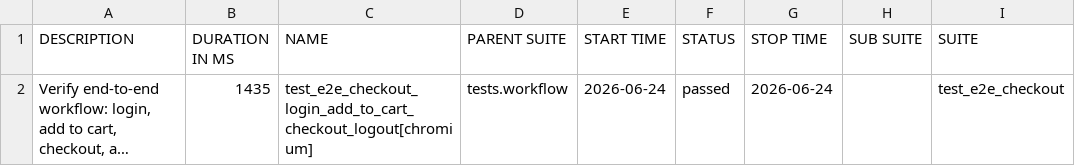
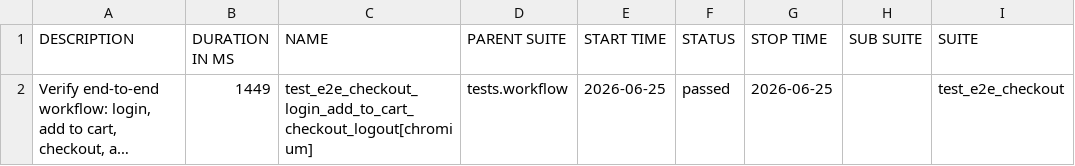
Before and after one commit to sanamtashildar/playwright-python-example, a CSV file: data/suites.csv, drawn as a sheet; only a part is shown; long unchanged cells end in …; the diff names each change by its address in the sheet, - before the commit and + after, or states it on an @@ line.

```diff
--- a/data/suites.csv
+++ b/data/suites.csv
-B2 (DURATION IN MS): 1435
+B2 (DURATION IN MS): 1449
-E2 (START TIME): 2026-06-24
+E2 (START TIME): 2026-06-25
-G2 (STOP TIME): 2026-06-24
+G2 (STOP TIME): 2026-06-25
```
Also changed, not shown: 23 other files.
